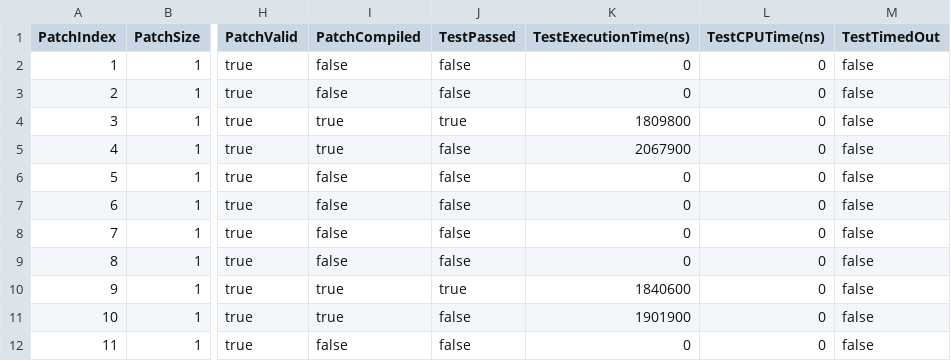
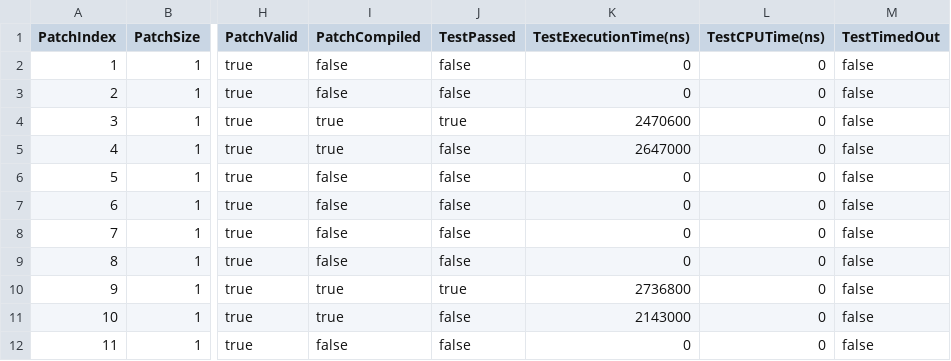
Before and after one commit to mingyi850/gin, a CSV file: examples/unittests/mypackage/delete_enumerator_results.csv, drawn as a sheet; only a part is shown, gaps mark what is left out; the diff names each change by its address in the sheet, - before the commit and + after, or states it on an @@ line.

Commit message:
fixed some bugs with sampler, dynamic editType for Localsearch

```diff
--- a/examples/unittests/mypackage/delete_enumerator_results.csv
+++ b/examples/unittests/mypackage/delete_enumerator_results.csv
-K4 (TestExecutionTime(ns)): 1809800
+K4 (TestExecutionTime(ns)): 2470600
-K5 (TestExecutionTime(ns)): 2067900
+K5 (TestExecutionTime(ns)): 2647000
-K10 (TestExecutionTime(ns)): 1840600
+K10 (TestExecutionTime(ns)): 2736800
-K11 (TestExecutionTime(ns)): 1901900
+K11 (TestExecutionTime(ns)): 2143000
```
Also changed, not shown: examples/unittests/mypackage/empty_patch_results.csv, examples/unittests/mypackage/random_sampler_results.csv, 4 other files.
